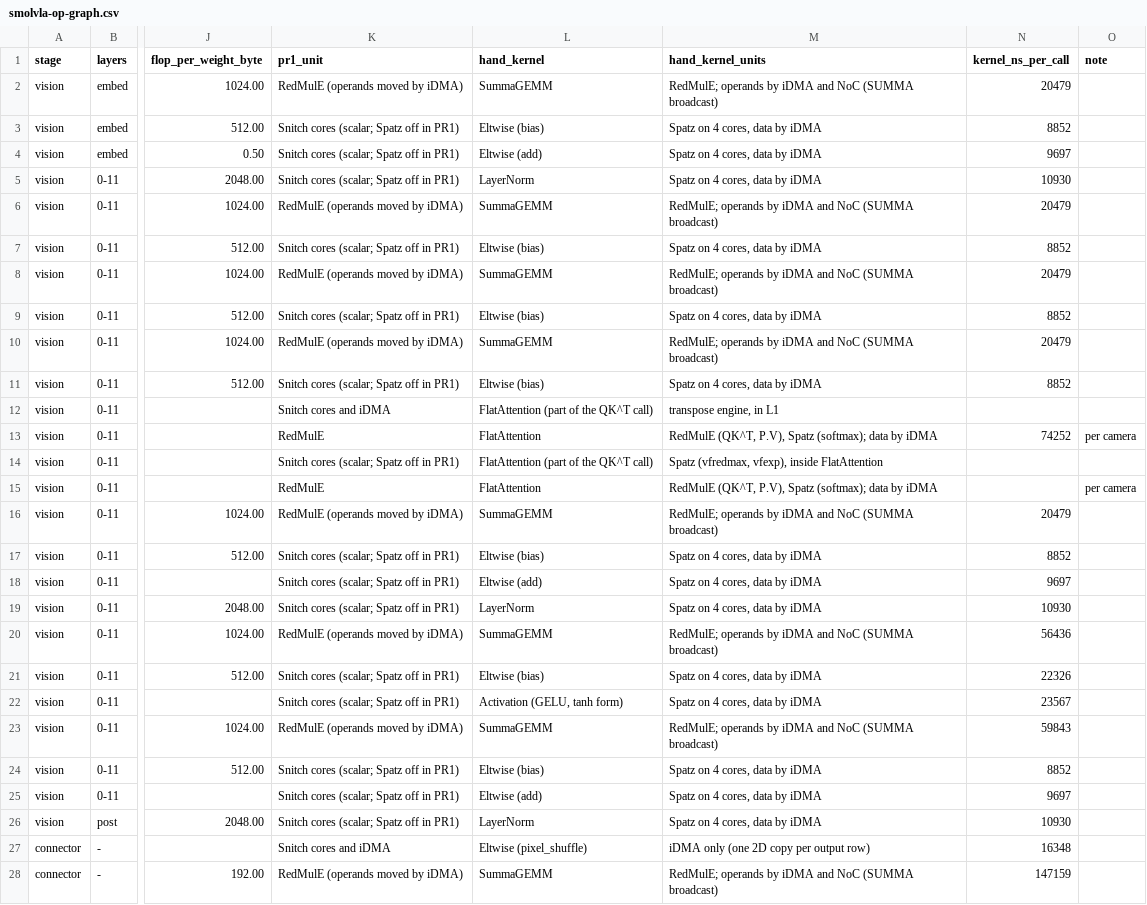
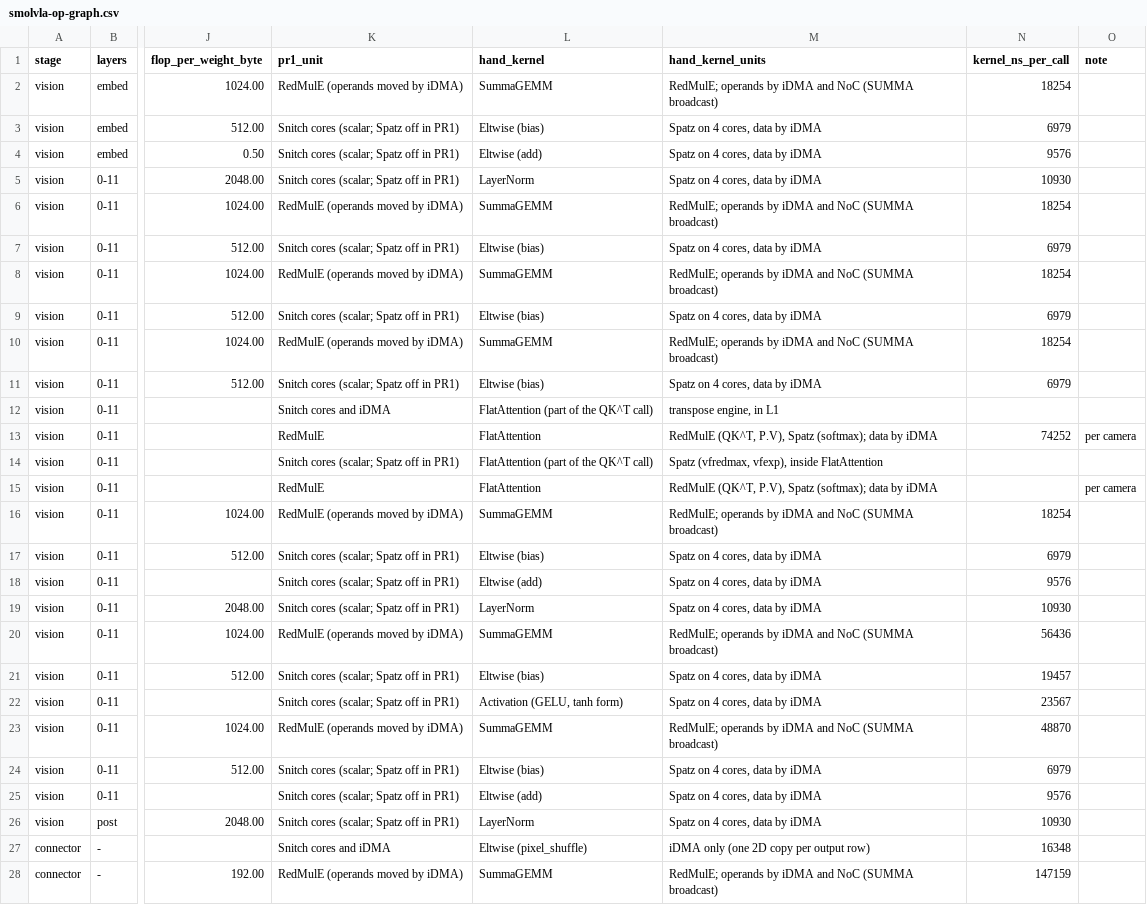
Before and after one commit to HaozeG/SoftHier-VLA, a CSV file: docs/analysis/smolvla-op-graph.csv, drawn as a sheet; only a part is shown, gaps mark what is left out; the diff covers the shown part only; the diff names each change by its address in the sheet, - before the commit and + after, or states it on an @@ line.

```diff
--- a/docs/analysis/smolvla-op-graph.csv
+++ b/docs/analysis/smolvla-op-graph.csv
-N2 (kernel_ns_per_call): 20479
+N2 (kernel_ns_per_call): 18254
-N3 (kernel_ns_per_call): 8852
+N3 (kernel_ns_per_call): 6979
-N4 (kernel_ns_per_call): 9697
+N4 (kernel_ns_per_call): 9576
-N6 (kernel_ns_per_call): 20479
+N6 (kernel_ns_per_call): 18254
-N7 (kernel_ns_per_call): 8852
+N7 (kernel_ns_per_call): 6979
-N8 (kernel_ns_per_call): 20479
+N8 (kernel_ns_per_call): 18254
-N9 (kernel_ns_per_call): 8852
+N9 (kernel_ns_per_call): 6979
-N10 (kernel_ns_per_call): 20479
+N10 (kernel_ns_per_call): 18254
-N11 (kernel_ns_per_call): 8852
+N11 (kernel_ns_per_call): 6979
-N16 (kernel_ns_per_call): 20479
+N16 (kernel_ns_per_call): 18254
-N17 (kernel_ns_per_call): 8852
+N17 (kernel_ns_per_call): 6979
-N18 (kernel_ns_per_call): 9697
+N18 (kernel_ns_per_call): 9576
-N21 (kernel_ns_per_call): 22326
+N21 (kernel_ns_per_call): 19457
-N23 (kernel_ns_per_call): 59843
+N23 (kernel_ns_per_call): 48870
-N24 (kernel_ns_per_call): 8852
+N24 (kernel_ns_per_call): 6979
-N25 (kernel_ns_per_call): 9697
+N25 (kernel_ns_per_call): 9576
```
Also changed, not shown: 11 edited cells elsewhere in this file, docs/analysis/smolvla-op-graph-w1b.csv, infra/kernel-runs/configs/h1/recorded.csv, 29 other files.
